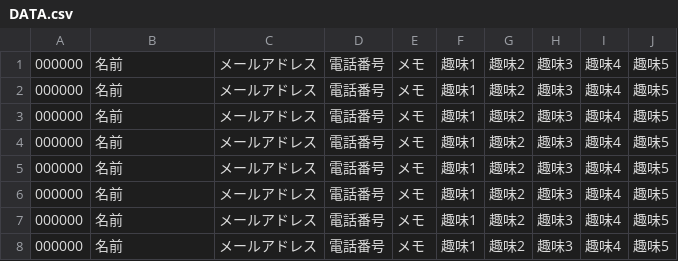
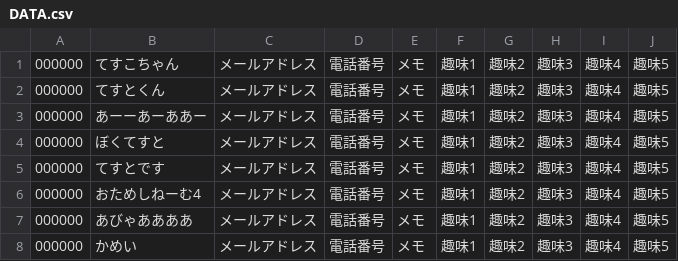
Before and after one commit to jphacks/NG_1905, a CSV file: DATABASE/DATA.csv, drawn as a sheet.

Commit message:
targetPerson list  added

```diff
--- a/DATABASE/DATA.csv
+++ b/DATABASE/DATA.csv
@@ -1,8 +1,8 @@
-000000,名前,メールアドレス,電話番号,メモ,趣味1,趣味2,趣味3,趣味4,趣味5
-000000,名前,メールアドレス,電話番号,メモ,趣味1,趣味2,趣味3,趣味4,趣味5
-000000,名前,メールアドレス,電話番号,メモ,趣味1,趣味2,趣味3,趣味4,趣味5
-000000,名前,メールアドレス,電話番号,メモ,趣味1,趣味2,趣味3,趣味4,趣味5
-000000,名前,メールアドレス,電話番号,メモ,趣味1,趣味2,趣味3,趣味4,趣味5
-000000,名前,メールアドレス,電話番号,メモ,趣味1,趣味2,趣味3,趣味4,趣味5
-000000,名前,メールアドレス,電話番号,メモ,趣味1,趣味2,趣味3,趣味4,趣味5
-000000,名前,メールアドレス,電話番号,メモ,趣味1,趣味2,趣味3,趣味4,趣味5
+000000,てすこちゃん,メールアドレス,電話番号,メモ,趣味1,趣味2,趣味3,趣味4,趣味5
+000000,てすとくん,メールアドレス,電話番号,メモ,趣味1,趣味2,趣味3,趣味4,趣味5
+000000,あーーあーああー,メールアドレス,電話番号,メモ,趣味1,趣味2,趣味3,趣味4,趣味5
+000000,ぼくてすと,メールアドレス,電話番号,メモ,趣味1,趣味2,趣味3,趣味4,趣味5
+000000,てすとです ,メールアドレス,電話番号,メモ,趣味1,趣味2,趣味3,趣味4,趣味5
+000000,おためしねーむ4,メールアドレス,電話番号,メモ,趣味1,趣味2,趣味3,趣味4,趣味5
+000000,あびゃああああ ,メールアドレス,電話番号,メモ,趣味1,趣味2,趣味3,趣味4,趣味5
+000000,かめい ,メールアドレス,電話番号,メモ,趣味1,趣味2,趣味3,趣味4,趣味5
```
Also changed, not shown: 2 other files.
